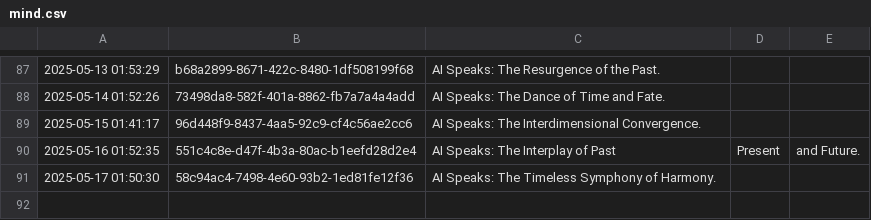
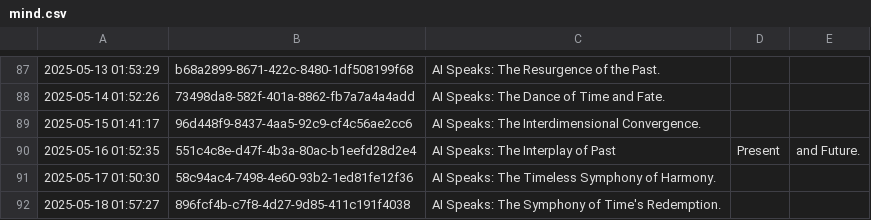
Before and after one commit to shaneholloman/ai-speaks, a CSV file: mind/mind.csv, drawn as a sheet; only a part is shown, gaps mark what is left out; the diff names each change by its address in the sheet, - before the commit and + after, or states it on an @@ line.

```diff
--- a/mind/mind.csv
+++ b/mind/mind.csv
+row 92: 2025-05-18 01:57:27 | 896fcf4b-c7f8-4d27-9d85-411c191f4038 | AI Speaks: The Symphony of Time's Redemption.
```
Also changed, not shown: 1 other file.
